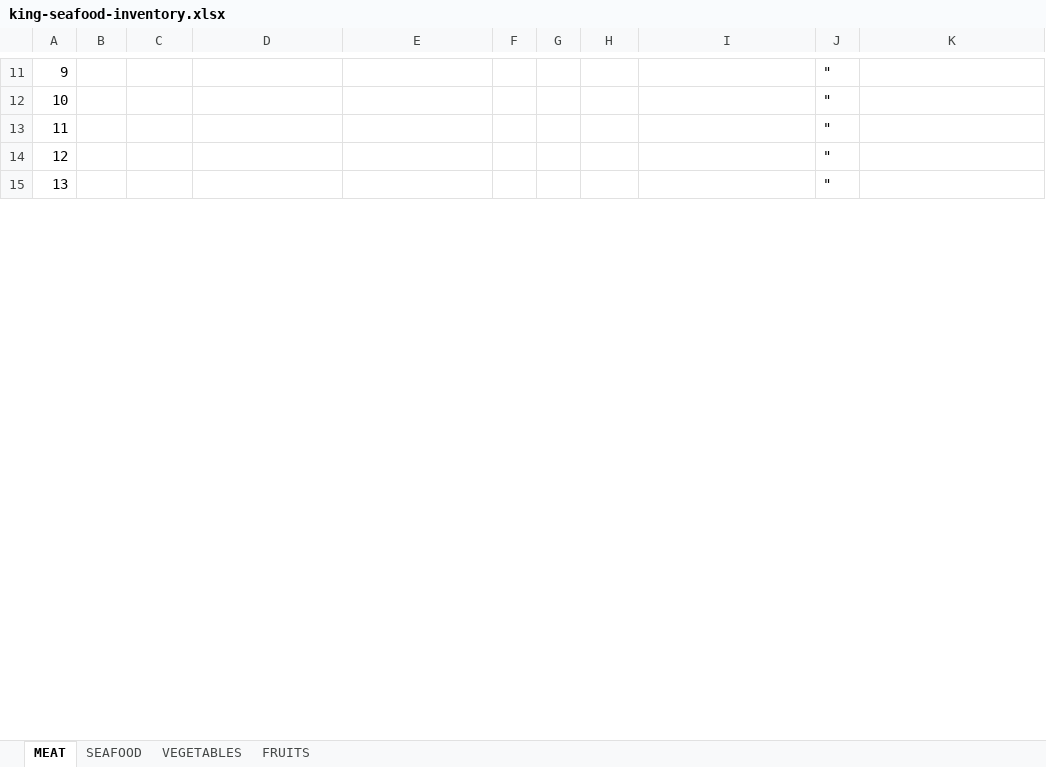
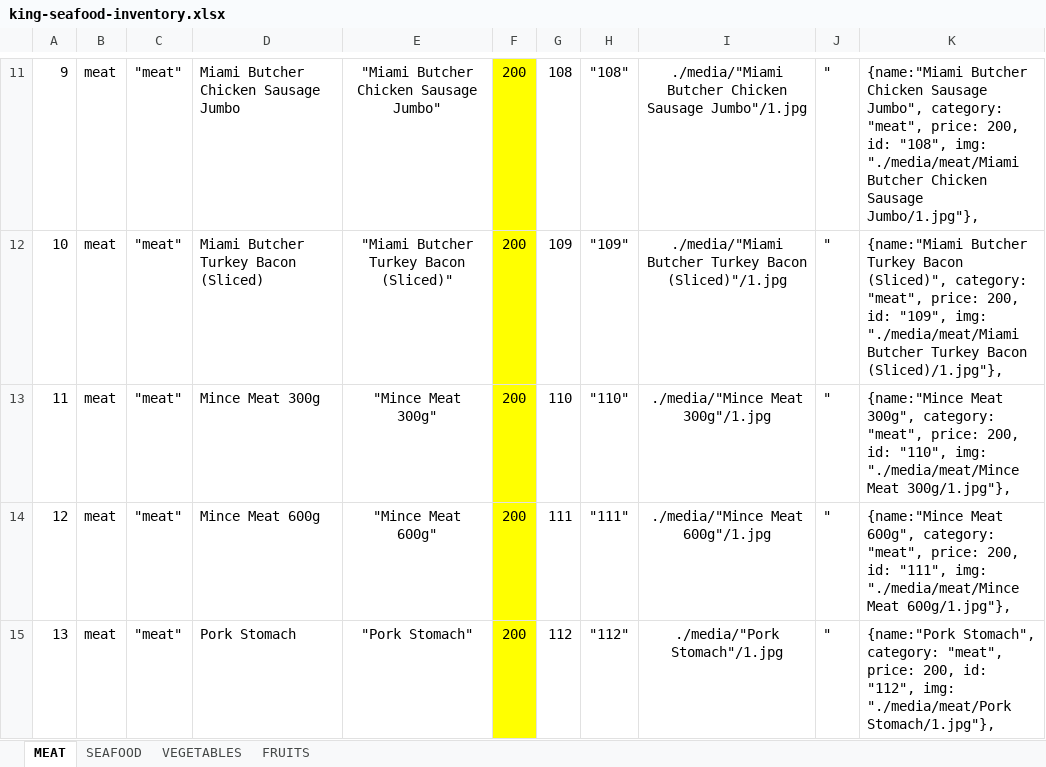
Before and after one commit to nchow18/king-seafood, an Excel workbook: inventory/king-seafood-inventory.xlsx, sheet MEAT, drawn as a sheet; only a part is shown, gaps mark what is left out; values as stored, in another font and other column widths than the file's, no borders; the diff covers the shown part only; the diff names each change by its address in the sheet, - before the commit and + after, or states it on an @@ line.

```diff
--- a/inventory/king-seafood-inventory.xlsx (sheet MEAT)
+++ b/inventory/king-seafood-inventory.xlsx (sheet MEAT)
-B11:B15: (empty)
+B11:B15: meat
-C11:C15: (empty)
+C11:C15: "meat"
-D11: (empty)
+D11: Miami Butcher Chicken Sausage Jumbo
-E11: (empty)
+E11: "Miami Butcher Chicken Sausage Jumbo"
-F11:F15 fill: none
+F11:F15 fill: #FFFF00
-F11:F15: (empty)
+F11:F15: 200
-G11: (empty)
+G11: 108
-H11: (empty)
+H11: "108"
-I11: (empty)
+I11: ./media/"Miami Butcher Chicken Sausage Jumbo"/1.jpg
-K11: (empty)
+K11: {name:"Miami Butcher Chicken Sausage Jumbo", category: "meat", price: 200, id: "108", img: "./media/meat/Miami Butcher Chicken Sausage Jumbo/1.jpg"},
-D12: (empty)
+D12: Miami Butcher Turkey Bacon (Sliced)
-E12: (empty)
+E12: "Miami Butcher Turkey Bacon (Sliced)"
-G12: (empty)
+G12: 109
-H12: (empty)
+H12: "109"
-I12: (empty)
+I12: ./media/"Miami Butcher Turkey Bacon (Sliced)"/1.jpg
-K12: (empty)
+K12: {name:"Miami Butcher Turkey Bacon (Sliced)", category: "meat", price: 200, id: "109", img: "./media/meat/Miami Butcher Turkey Bacon (Sliced)/1.jpg"},
-D13: (empty)
+D13: Mince Meat 300g
-E13: (empty)
+E13: "Mince Meat 300g"
-G13: (empty)
+G13: 110
-H13: (empty)
+H13: "110"
-I13: (empty)
+I13: ./media/"Mince Meat 300g"/1.jpg
-K13: (empty)
+K13: {name:"Mince Meat 300g", category: "meat", price: 200, id: "110", img: "./media/meat/Mince Meat 300g/1.jpg"},
-D14: (empty)
+D14: Mince Meat 600g
-E14: (empty)
+E14: "Mince Meat 600g"
-G14: (empty)
+G14: 111
-H14: (empty)
+H14: "111"
-I14: (empty)
+I14: ./media/"Mince Meat 600g"/1.jpg
-K14: (empty)
+K14: {name:"Mince Meat 600g", category: "meat", price: 200, id: "111", img: "./media/meat/Mince Meat 600g/1.jpg"},
-D15: (empty)
+D15: Pork Stomach
-E15: (empty)
+E15: "Pork Stomach"
-G15: (empty)
+G15: 112
-H15: (empty)
+H15: "112"
-I15: (empty)
+I15: ./media/"Pork Stomach"/1.jpg
-K15: (empty)
+K15: {name:"Pork Stomach", category: "meat", price: 200, id: "112", img: "./media/meat/Pork Stomach/1.jpg"},
```
Also changed, not shown: 112 edited cells and cell formats elsewhere in this sheet, sheet SEAFOOD, sheet VEGETABLES, sheet FRUITS, formulas that keep their value.
